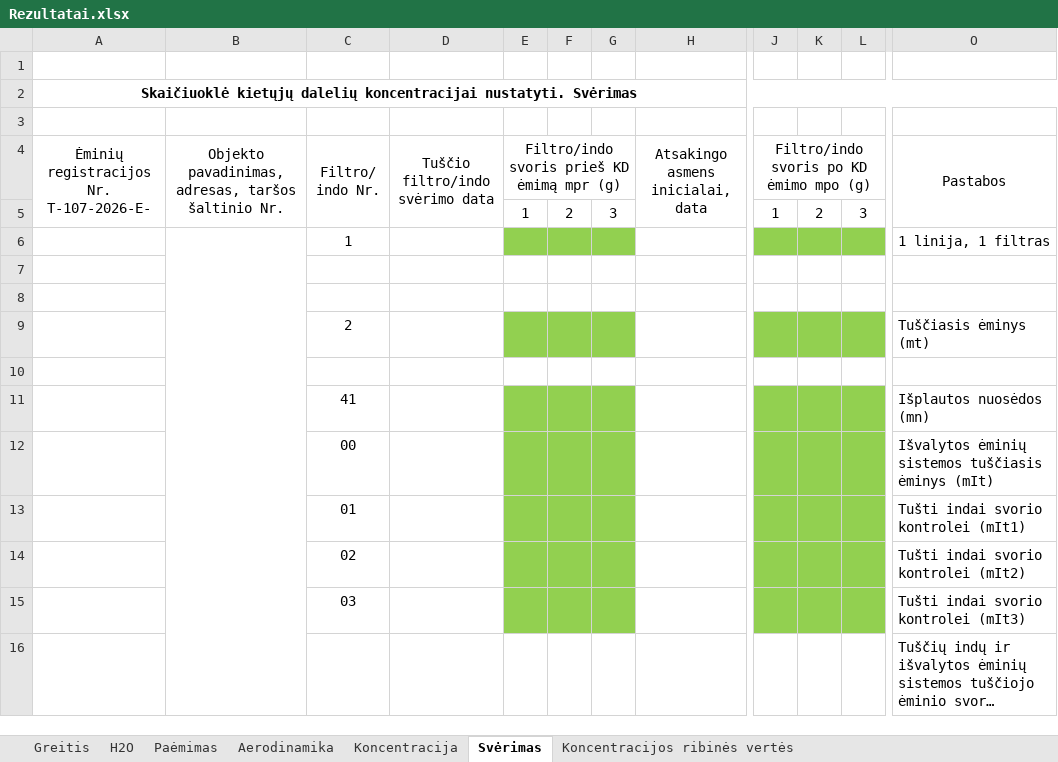
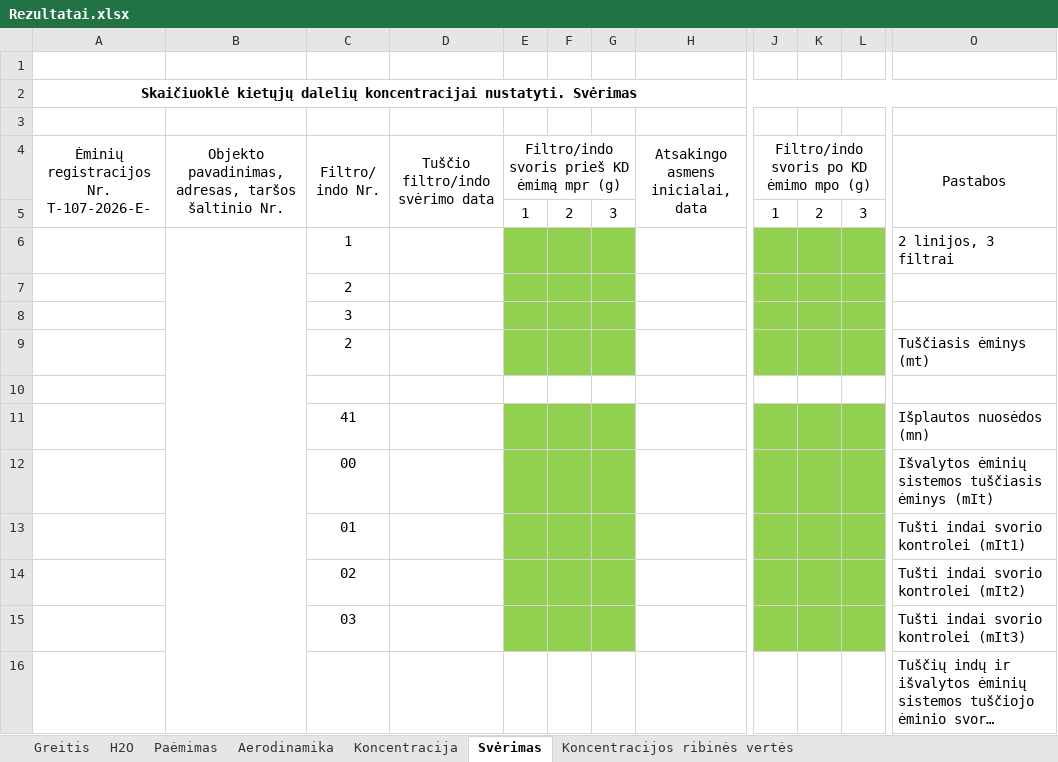
Before and after one commit to TomasVilkickas/Skaiciavimai, an Excel workbook: Rezultatai.xlsx, sheet Svėrimas, drawn as a sheet; only a part is shown, gaps mark what is left out; long unchanged cells end in …; values as stored, in another font and other column widths than the file's, no borders; the diff names each change by its address in the sheet, - before the commit and + after, or states it on an @@ line.

```diff
--- a/Rezultatai.xlsx (sheet Svėrimas)
+++ b/Rezultatai.xlsx (sheet Svėrimas)
-O6 (Pastabos): 1 linija, 1 filtras
+O6 (Pastabos): 2 linijos, 3 filtrai
-C7 (Filtro/ indo Nr.): (empty)
+C7 (Filtro/ indo Nr.): 2
-E7:G8 fill: none
+E7:G8 fill: #92D050
-J7:L8 fill: none
+J7:L8 fill: #92D050
-C8 (Filtro/ indo Nr.): (empty)
+C8 (Filtro/ indo Nr.): 3
```
Also changed, not shown: sheet Greitis, sheet Paėmimas, 2 other files.
